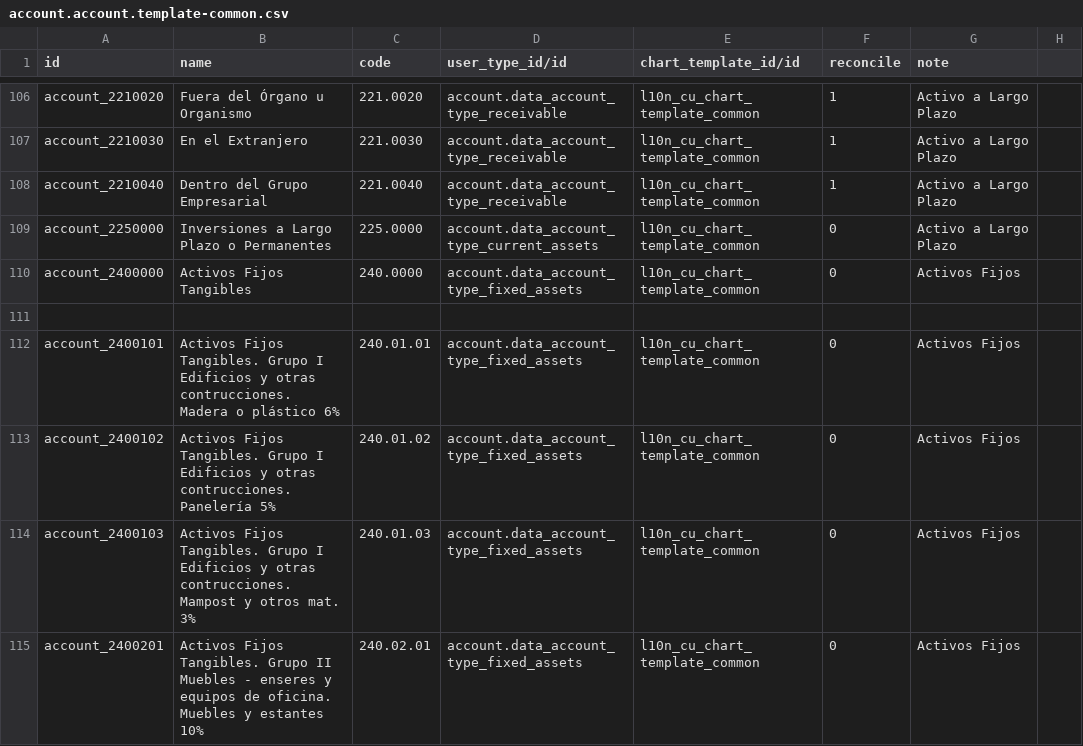
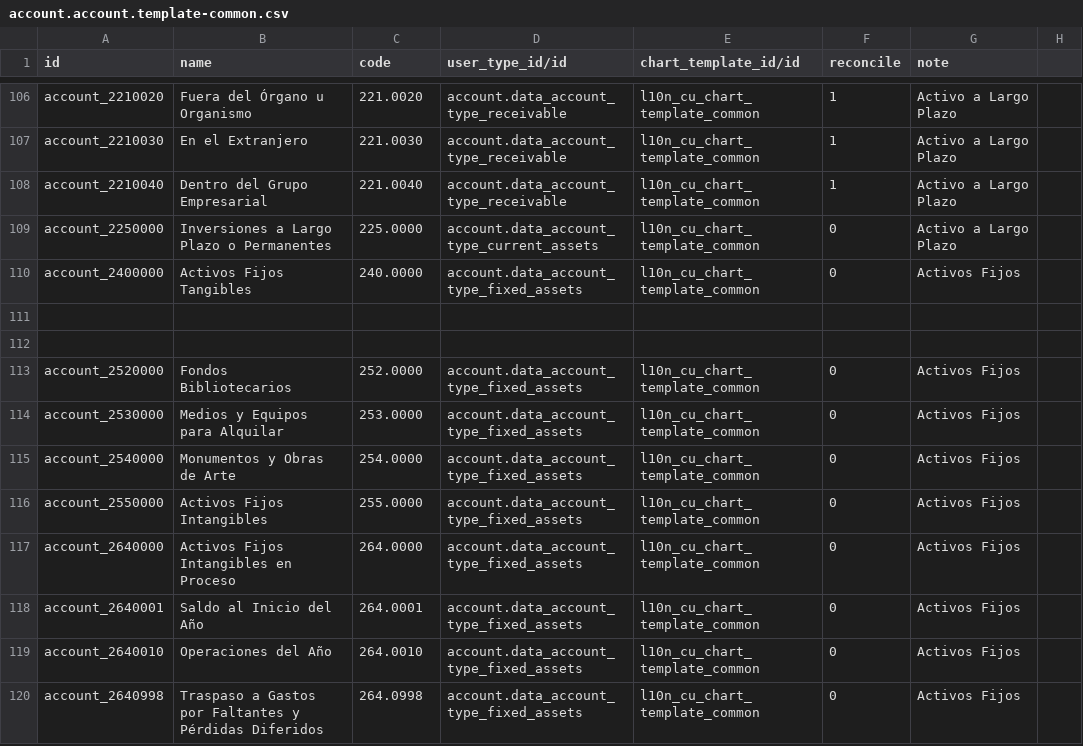
Before and after one commit to cuba-odoo/l10n-cuba, a CSV file: l10n_cu/data/account.account.template-common.csv, drawn as a sheet; only a part is shown, gaps mark what is left out; the shorter side is filled out with more unchanged rows; the diff covers the shown part only.

```diff
--- a/l10n_cu/data/account.account.template-common.csv
+++ b/l10n_cu/data/account.account.template-common.csv
@@ -111,5 +111 @@
 
-"account_2400101","Activos Fijos Tangibles. Grupo I Edificios y otras contrucciones. Madera o plástico 6%","240.01.01","account.data_account_type_fixed_assets","l10n_cu_chart_template_common","0","Activos Fijos"
-"account_2400102","Activos Fijos Tangibles. Grupo I Edificios y otras contrucciones. Panelería 5%","240.01.02","account.data_account_type_fixed_assets","l10n_cu_chart_template_common","0","Activos Fijos"
-"account_2400103","Activos Fijos Tangibles. Grupo I Edificios y otras contrucciones. Mampost y otros mat. 3%","240.01.03","account.data_account_type_fixed_assets","l10n_cu_chart_template_common","0","Activos Fijos"
-"account_2400201","Activos Fijos Tangibles. Grupo II Muebles - enseres y equipos de oficina. Muebles y estantes 10%","240.02.01","account.data_account_type_fixed_assets","l10n_cu_chart_template_common","0","Activos Fijos"
```
Also changed, not shown: 10 removed rows elsewhere in this file, 6 other files.
